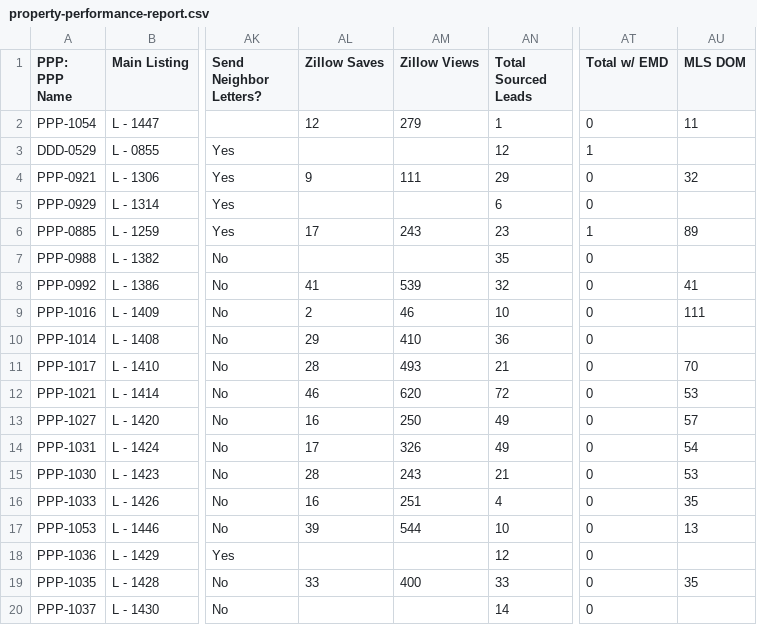
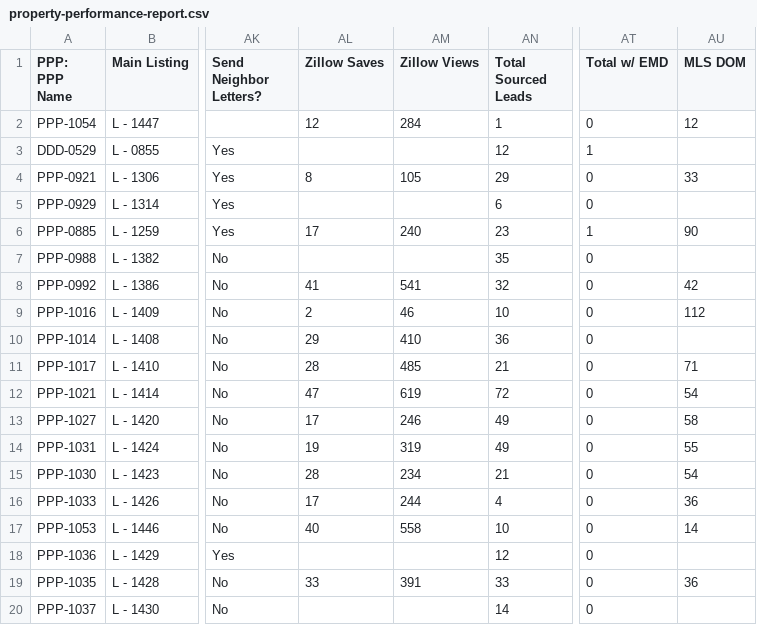
Before and after one commit to ArtOaing/Property-Card-Reports, a CSV file: data/property-performance-report.csv, drawn as a sheet; only a part is shown, gaps mark what is left out; the diff covers the shown part only; the diff names each change by its address in the sheet, - before the commit and + after, or states it on an @@ line.

```diff
--- a/data/property-performance-report.csv
+++ b/data/property-performance-report.csv
-AM2 (Zillow Views): 279
+AM2 (Zillow Views): 284
-AU2 (MLS DOM): 11
+AU2 (MLS DOM): 12
-AL4 (Zillow Saves): 9
+AL4 (Zillow Saves): 8
-AM4 (Zillow Views): 111
+AM4 (Zillow Views): 105
-AU4 (MLS DOM): 32
+AU4 (MLS DOM): 33
-AM6 (Zillow Views): 243
+AM6 (Zillow Views): 240
-AU6 (MLS DOM): 89
+AU6 (MLS DOM): 90
-AM8 (Zillow Views): 539
+AM8 (Zillow Views): 541
-AU8 (MLS DOM): 41
+AU8 (MLS DOM): 42
-AU9 (MLS DOM): 111
+AU9 (MLS DOM): 112
-AM11 (Zillow Views): 493
+AM11 (Zillow Views): 485
-AU11 (MLS DOM): 70
+AU11 (MLS DOM): 71
-AL12 (Zillow Saves): 46
+AL12 (Zillow Saves): 47
-AM12 (Zillow Views): 620
+AM12 (Zillow Views): 619
-AU12 (MLS DOM): 53
+AU12 (MLS DOM): 54
-AL13 (Zillow Saves): 16
+AL13 (Zillow Saves): 17
-AM13 (Zillow Views): 250
+AM13 (Zillow Views): 246
-AU13 (MLS DOM): 57
+AU13 (MLS DOM): 58
-AL14 (Zillow Saves): 17
+AL14 (Zillow Saves): 19
-AM14 (Zillow Views): 326
+AM14 (Zillow Views): 319
-AU14 (MLS DOM): 54
+AU14 (MLS DOM): 55
-AM15 (Zillow Views): 243
+AM15 (Zillow Views): 234
-AU15 (MLS DOM): 53
+AU15 (MLS DOM): 54
-AL16 (Zillow Saves): 16
+AL16 (Zillow Saves): 17
-AM16 (Zillow Views): 251
+AM16 (Zillow Views): 244
-AU16 (MLS DOM): 35
+AU16 (MLS DOM): 36
-AL17 (Zillow Saves): 39
+AL17 (Zillow Saves): 40
-AM17 (Zillow Views): 544
+AM17 (Zillow Views): 558
-AU17 (MLS DOM): 13
+AU17 (MLS DOM): 14
-AM19 (Zillow Views): 400
+AM19 (Zillow Views): 391
-AU19 (MLS DOM): 35
+AU19 (MLS DOM): 36
```
Also changed, not shown: 15 edited cells elsewhere in this file.
